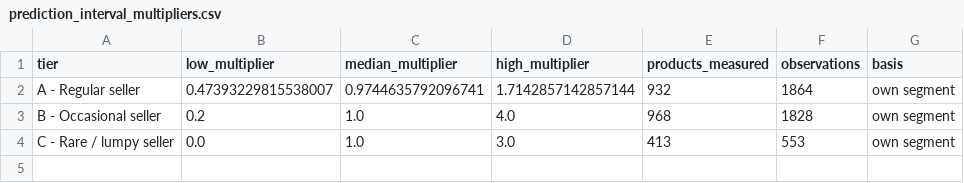
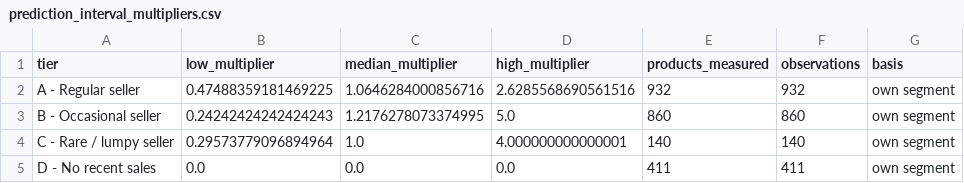
Before and after one commit to DokkDokki/SOE-105, a CSV file: outputs/prediction_interval_multipliers.csv, drawn as a sheet.

```diff
--- a/outputs/prediction_interval_multipliers.csv
+++ b/outputs/prediction_interval_multipliers.csv
@@ -1,4 +1,5 @@
 tier,low_multiplier,median_multiplier,high_multiplier,products_measured,observations,basis
-A - Regular seller,0.47393229815538007,0.9744635792096741,1.7142857142857144,932,1864,own segment
-B - Occasional seller,0.2,1.0,4.0,968,1828,own segment
-C - Rare / lumpy seller,0.0,1.0,3.0,413,553,own segment
+A - Regular seller,0.47488359181469225,1.0646284000856716,2.6285568690561516,932,932,own segment
+B - Occasional seller,0.24242424242424243,1.2176278073374995,5.0,860,860,own segment
+C - Rare / lumpy seller,0.29573779096894964,1.0,4.000000000000001,140,140,own segment
+D - No recent sales,0.0,0.0,0.0,411,411,own segment
```
Also changed, not shown: outputs/backtest_accuracy_as_delivered.csv, 18 other files.
